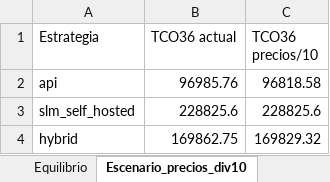
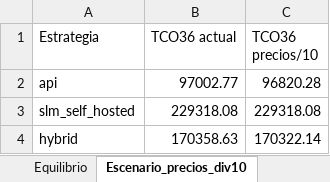
Before and after one commit to Luchenstein1625/PathInnovate, an Excel workbook: eval_asesor/Anexo_B.xlsx, sheet Escenario_precios_div10, drawn as a sheet; values as stored, in another font and other column widths than the file's, no borders; the diff names each change by its address in the sheet, - before the commit and + after, or states it on an @@ line.

```diff
--- a/eval_asesor/Anexo_B.xlsx (sheet Escenario_precios_div10)
+++ b/eval_asesor/Anexo_B.xlsx (sheet Escenario_precios_div10)
-B2 (TCO36 actual): 96985.76
+B2 (TCO36 actual): 97002.77
-C2 (TCO36 precios/10): 96818.58
+C2 (TCO36 precios/10): 96820.28
-B3 (TCO36 actual): 228825.6
+B3 (TCO36 actual): 229318.08
-C3 (TCO36 precios/10): 228825.6
+C3 (TCO36 precios/10): 229318.08
-B4 (TCO36 actual): 169862.75
+B4 (TCO36 actual): 170358.63
-C4 (TCO36 precios/10): 169829.32
+C4 (TCO36 precios/10): 170322.14
```
Also changed, not shown: sheet Sensibilidad_TCO36, sheet TCO, sheet Supuestos, sheet Equilibrio, 7 other files.
